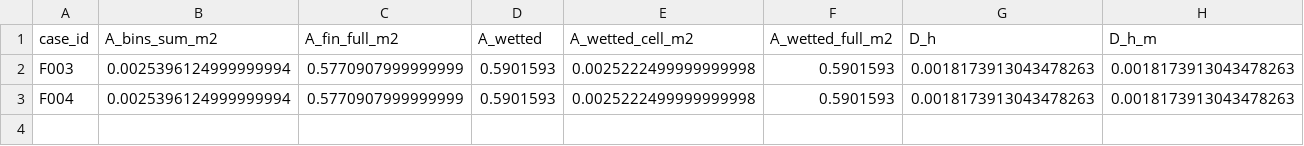
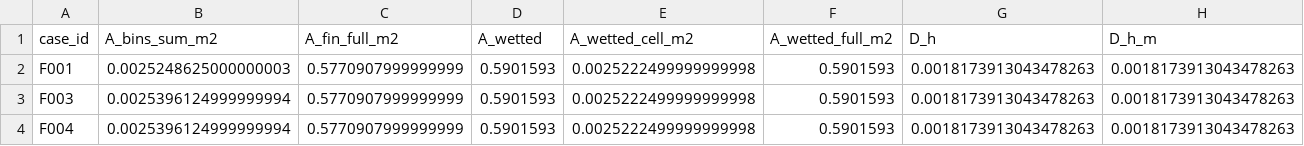
Before and after one commit to azan84/IJHMT_CFP, a CSV file: unit_cell_campaign/results/ledger_remote.csv, drawn as a sheet; only a part is shown; rows hold the shown columns only; the diff names each change by its address in the sheet, - before the commit and + after, or states it on an @@ line.

Commit message:
results: F001 (converged, 1800 iterations)

```diff
--- a/unit_cell_campaign/results/ledger_remote.csv
+++ b/unit_cell_campaign/results/ledger_remote.csv
+row 2: F001 | 0.0025248625000000003 | 0.5770907999999999 | 0.5901593 | 0.0025222499999999998 | 0.5901593 | 0.0018173913043478263 | 0.0018173913043478263
```
Also changed, not shown: 3 other files.
